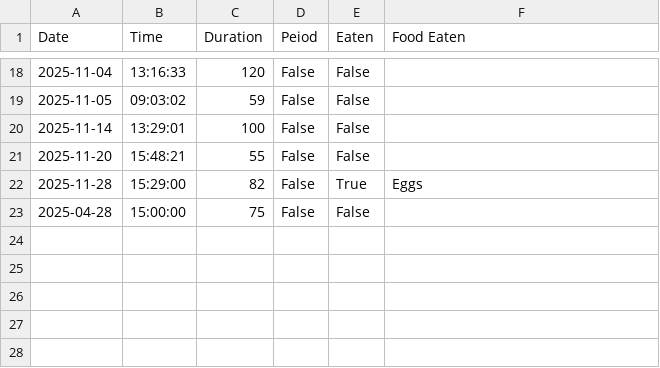
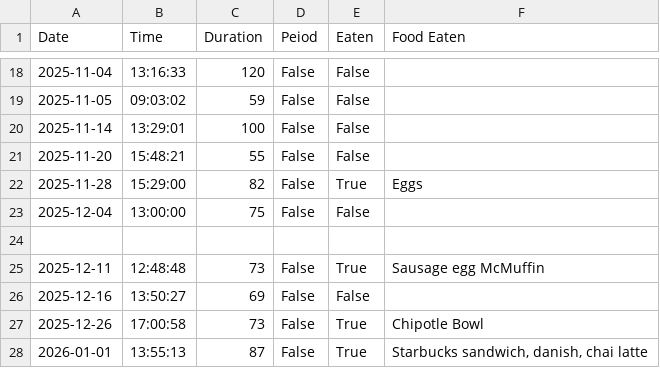
Before and after one commit to TristanBreen/THOR_API, a CSV file: Data/seizures.csv, drawn as a sheet; only a part is shown, gaps mark what is left out.

```diff
--- a/Data/seizures.csv
+++ b/Data/seizures.csv
@@ -22,2 +22,7 @@ Date,Time,Duration,Peiod,Eaten,Food Eaten
 2025-11-28,15:29:00,82,False,True,Eggs
-2025-04-28,15:00:00,75,False,False,
+2025-12-04,13:00:00,75,False,False,
+
+2025-12-11,12:48:48,73,False,True,Sausage egg McMuffin
+2025-12-16,13:50:27,69,False,False,
+2025-12-26,17:00:58,73,False,True,Chipotle Bowl
+2026-01-01,13:55:13,87,False,True,"Starbucks sandwich, danish, chai latte"
```
Also changed, not shown: Data/pain.csv, 3 other files.
